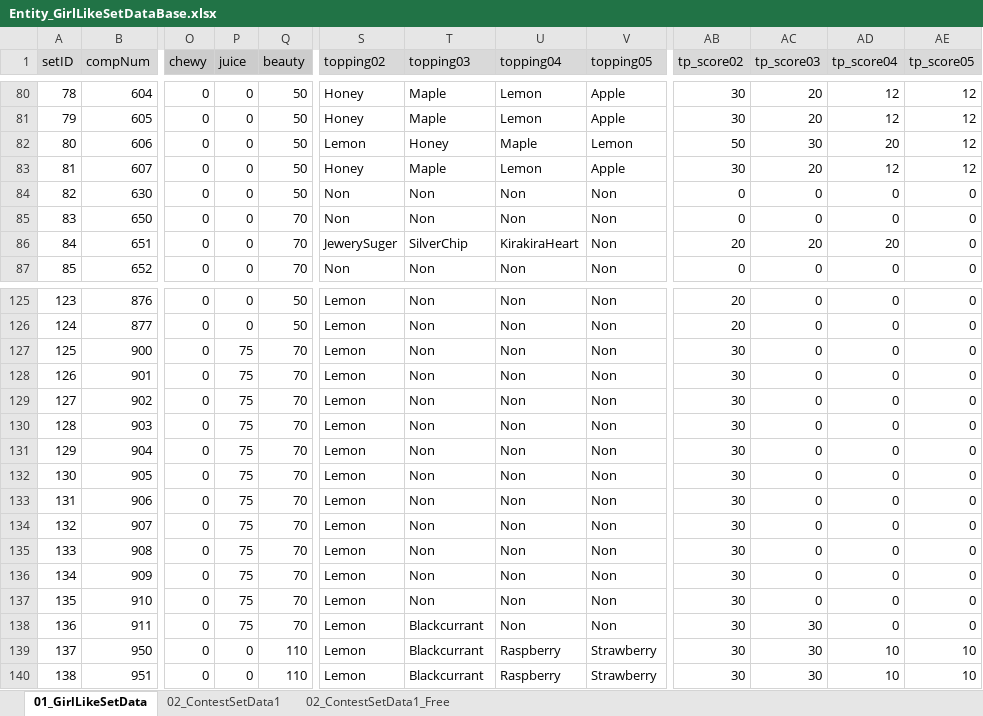
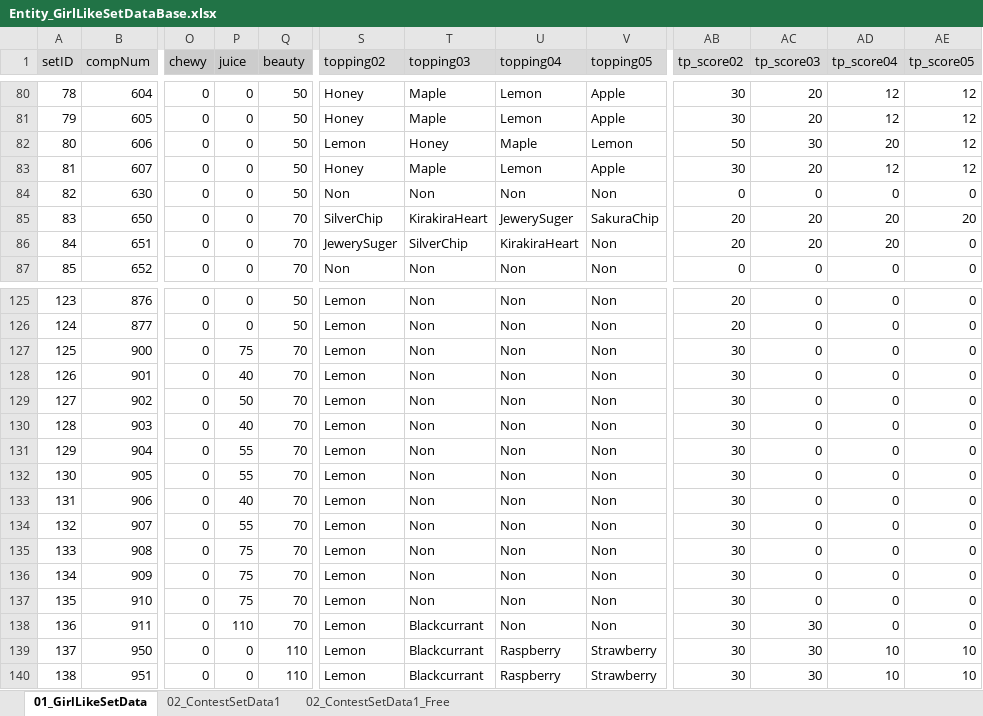
Before and after one commit to matoarita/Okashi_Atlier2, an Excel workbook: Assets/Excel_Data/Entity_GirlLikeSetDataBase.xlsx, sheet 01_GirlLikeSetData, drawn as a sheet; only a part is shown, gaps mark what is left out; values as stored, in another font and other column widths than the file's, no borders; the diff names each change by its address in the sheet, - before the commit and + after, or states it on an @@ line.

```diff
--- a/Assets/Excel_Data/Entity_GirlLikeSetDataBase.xlsx (sheet 01_GirlLikeSetData)
+++ b/Assets/Excel_Data/Entity_GirlLikeSetDataBase.xlsx (sheet 01_GirlLikeSetData)
-S85 (topping02): Non
+S85 (topping02): SilverChip
-T85 (topping03): Non
+T85 (topping03): KirakiraHeart
-U85 (topping04): Non
+U85 (topping04): JewerySuger
-V85 (topping05): Non
+V85 (topping05): SakuraChip
-AB85 (tp_score02): 0
+AB85 (tp_score02): 20
-AC85 (tp_score03): 0
+AC85 (tp_score03): 20
-AD85 (tp_score04): 0
+AD85 (tp_score04): 20
-AE85 (tp_score05): 0
+AE85 (tp_score05): 20
-P128 (juice): 75
+P128 (juice): 40
-P129 (juice): 75
+P129 (juice): 50
-P130 (juice): 75
+P130 (juice): 40
-P131:P132 (juice): 75
+P131:P132 (juice): 55
-P133 (juice): 75
+P133 (juice): 40
-P134 (juice): 75
+P134 (juice): 55
-P138 (juice): 75
+P138 (juice): 110
```
Also changed, not shown: 4 other files.
